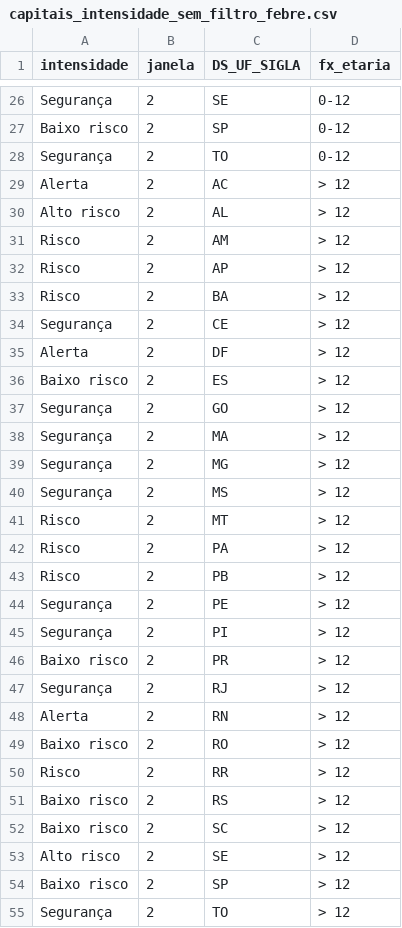
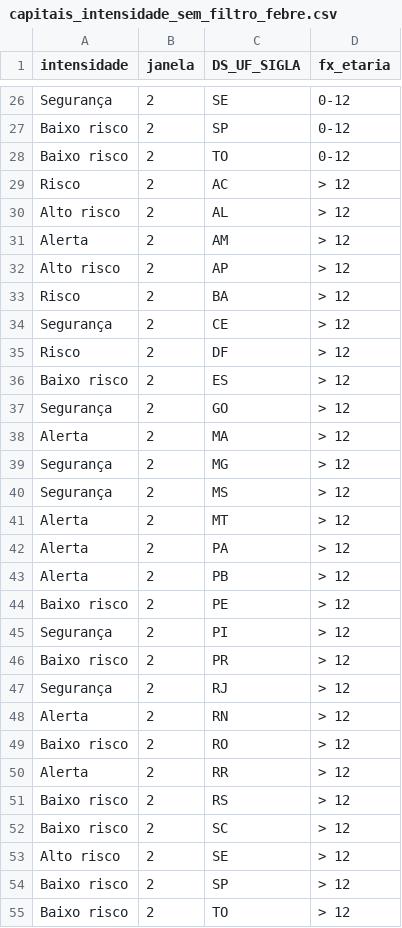
Before and after one commit to infogripe/nowcasting_leitos_pediatricos, a CSV file: output/capitais_intensidade_sem_filtro_febre.csv, drawn as a sheet; only a part is shown, gaps mark what is left out; the diff covers the shown part only.

```diff
--- a/output/capitais_intensidade_sem_filtro_febre.csv
+++ b/output/capitais_intensidade_sem_filtro_febre.csv
@@ -27,19 +27,19 @@
 "Baixo risco";2;"SP";"0-12"
-"Segurança";2;"TO";"0-12"
-"Alerta";2;"AC";"> 12"
+"Baixo risco";2;"TO";"0-12"
+"Risco";2;"AC";"> 12"
 "Alto risco";2;"AL";"> 12"
-"Risco";2;"AM";"> 12"
-"Risco";2;"AP";"> 12"
+"Alerta";2;"AM";"> 12"
+"Alto risco";2;"AP";"> 12"
 "Risco";2;"BA";"> 12"
 "Segurança";2;"CE";"> 12"
-"Alerta";2;"DF";"> 12"
+"Risco";2;"DF";"> 12"
 "Baixo risco";2;"ES";"> 12"
 "Segurança";2;"GO";"> 12"
-"Segurança";2;"MA";"> 12"
+"Alerta";2;"MA";"> 12"
 "Segurança";2;"MG";"> 12"
 "Segurança";2;"MS";"> 12"
-"Risco";2;"MT";"> 12"
-"Risco";2;"PA";"> 12"
-"Risco";2;"PB";"> 12"
-"Segurança";2;"PE";"> 12"
+"Alerta";2;"MT";"> 12"
+"Alerta";2;"PA";"> 12"
+"Alerta";2;"PB";"> 12"
+"Baixo risco";2;"PE";"> 12"
 "Segurança";2;"PI";"> 12"
@@ -49,3 +49,3 @@
 "Baixo risco";2;"RO";"> 12"
-"Risco";2;"RR";"> 12"
+"Alerta";2;"RR";"> 12"
 "Baixo risco";2;"RS";"> 12"
@@ -54,2 +54,2 @@
 "Baixo risco";2;"SP";"> 12"
-"Segurança";2;"TO";"> 12"
+"Baixo risco";2;"TO";"> 12"
```
Also changed, not shown: 3 edited cells elsewhere in this file, output/capitais_serie_estimativas_tendencia_sem_filtro_febre.csv, output/estados_e_pais_serie_estimativas_tendencia_sem_filtro_febre.csv, 2 other files.
